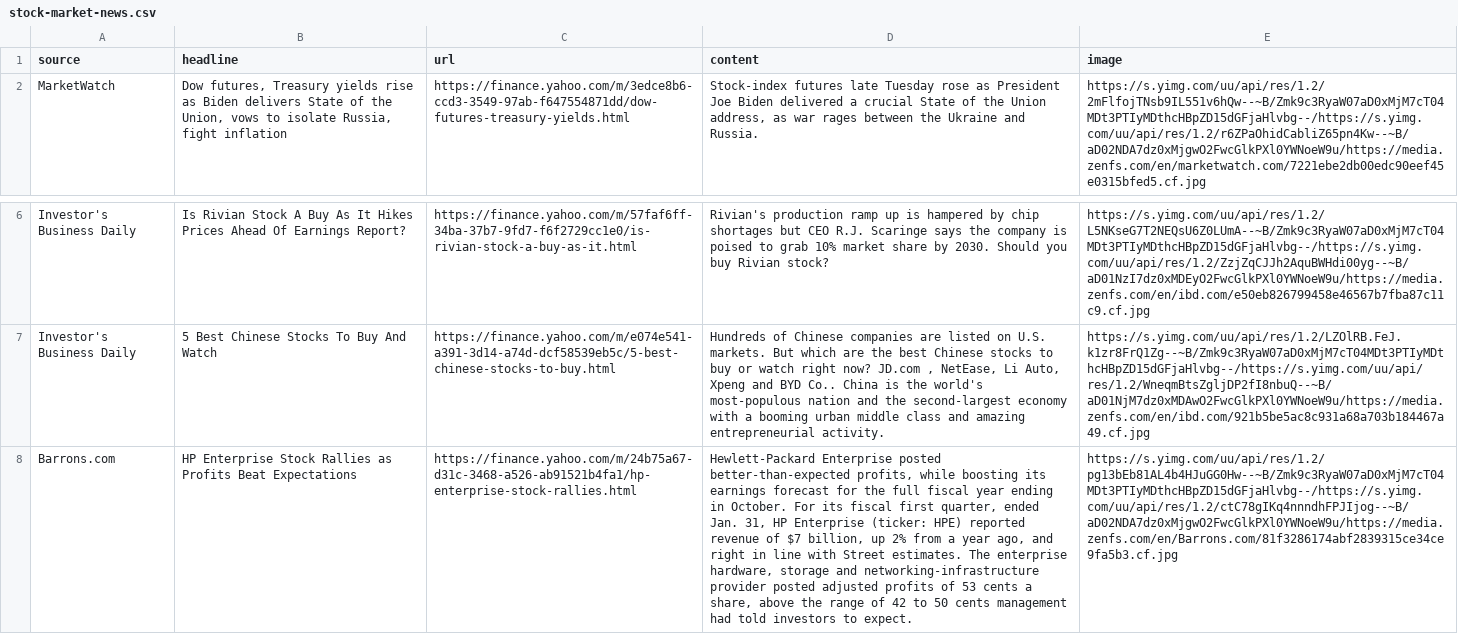
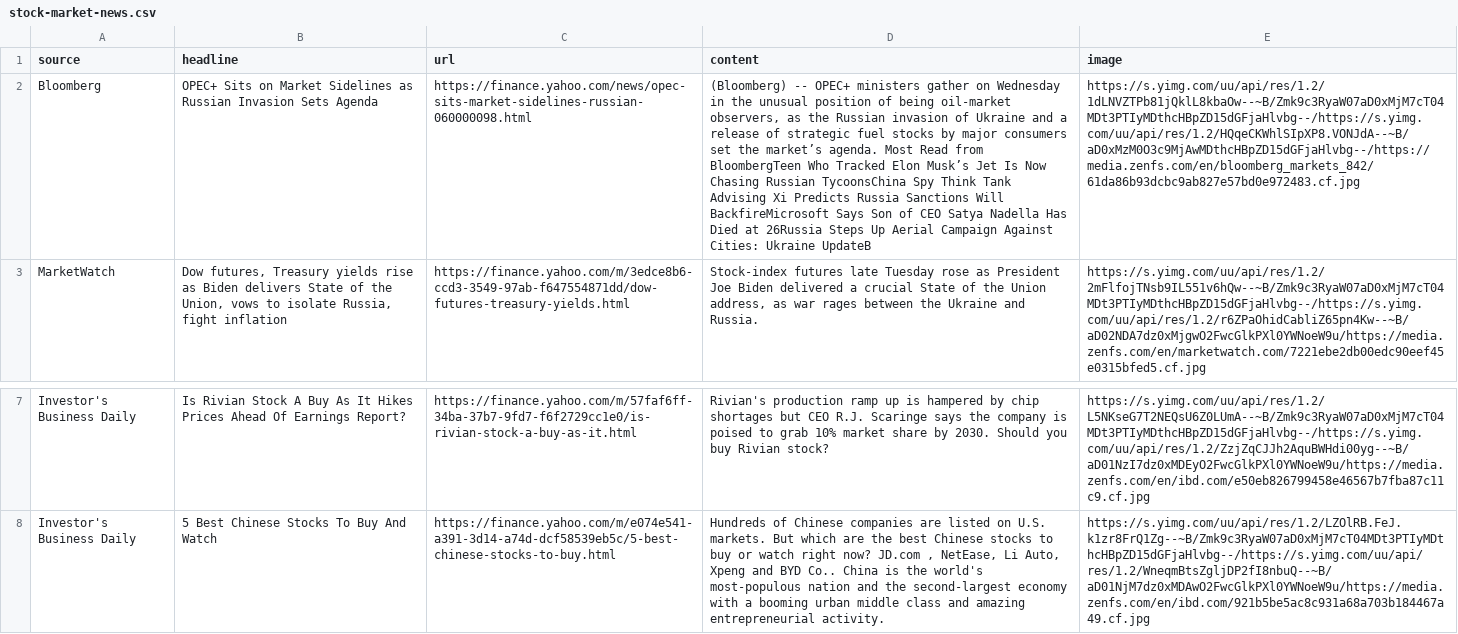
Before and after one commit to vinodvidhole/yahoo-finance-scraper, a CSV file: stock-market-news.csv, drawn as a sheet; only a part is shown, gaps mark what is left out; removed rows and columns are numbered as before the commit, all else as after; the diff names each change by its address in the sheet, - before the commit and + after, or states it on an @@ line.

```diff
--- a/stock-market-news.csv
+++ b/stock-market-news.csv
+row 2: Bloomberg | OPEC+ Sits on Market Sidelines as Russian Invasion Sets Agenda | https://finance.yahoo.com/news/opec-sits-market-sidelines-russian-060000098.html | (Bloomberg) -- OPEC+ ministers gather on Wednesday in the unusual position of being oil-market observers, as the Russian invasion of Ukraine and a release of strategic fuel stocks by major consumers set the market’s agenda. Most Read from BloombergTeen Who Tracked Elon Musk’s Jet Is Now Chasing Russian TycoonsChina Spy Think Tank Advising Xi Predicts Russia Sanctions Will BackfireMicrosoft Says Son of CEO Satya Nadella Has Died at 26Russia Steps Up Aerial Campaign Against Cities: Ukraine UpdateB | https://s.yimg.com/uu/api/res/1.2/1dLNVZTPb81jQklL8kbaOw--~B/Zmk9c3RyaW07aD0xMjM7cT04MDt3PTIyMDthcHBpZD15dGFjaHlvbg--/https://s.yimg.com/uu/api/res/1.2/HQqeCKWhlSIpXP8.VONJdA--~B/aD0xMzM0O3c9MjAwMDthcHBpZD15dGFjaHlvbg--/https://media.zenfs.com/en/bloomberg_markets_842/61da86b93dcbc9ab827e57bd0e972483.cf.jpg
-row 8: Barrons.com | HP Enterprise Stock Rallies as Profits Beat Expectations | https://finance.yahoo.com/m/24b75a67-d31c-3468-a526-ab91521b4fa1/hp-enterprise-stock-rallies.html | Hewlett-Packard Enterprise posted better-than-expected profits, while boosting its earnings forecast for the full fiscal year ending in October. For its fiscal first quarter, ended Jan. 31, HP Enterprise (ticker: HPE) reported revenue of $7 billion, up 2% from a year ago, and right in line with Street estimates. The enterprise hardware, storage and networking-infrastructure provider posted adjusted profits of 53 cents a share, above the range of 42 to 50 cents management had told investors to expect. | https://s.yimg.com/uu/api/res/1.2/pg13bEb81AL4b4HJuGG0Hw--~B/Zmk9c3RyaW07aD0xMjM7cT04MDt3PTIyMDthcHBpZD15dGFjaHlvbg--/https://s.yimg.com/uu/api/res/1.2/ctC78gIKq4nnndhFPJIjog--~B/aD02NDA7dz0xMjgwO2FwcGlkPXl0YWNoeW9u/https://media.zenfs.com/en/Barrons.com/81f3286174abf2839315ce34ce9fa5b3.cf.jpg
```
Also changed, not shown: trending-tickers.csv, 1 other file.
